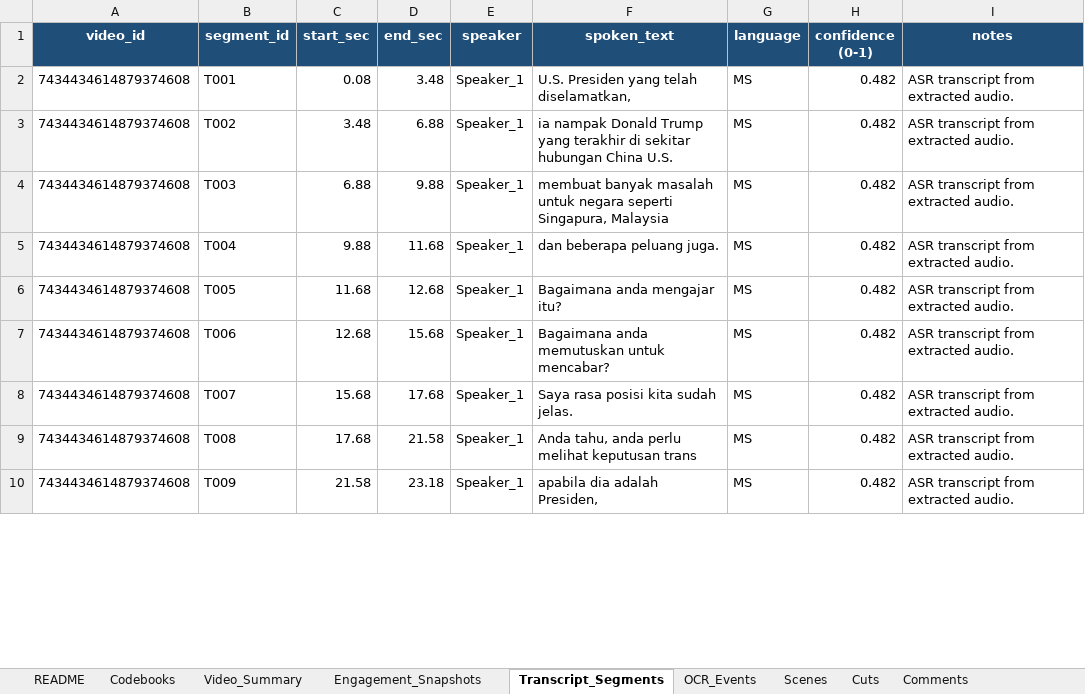
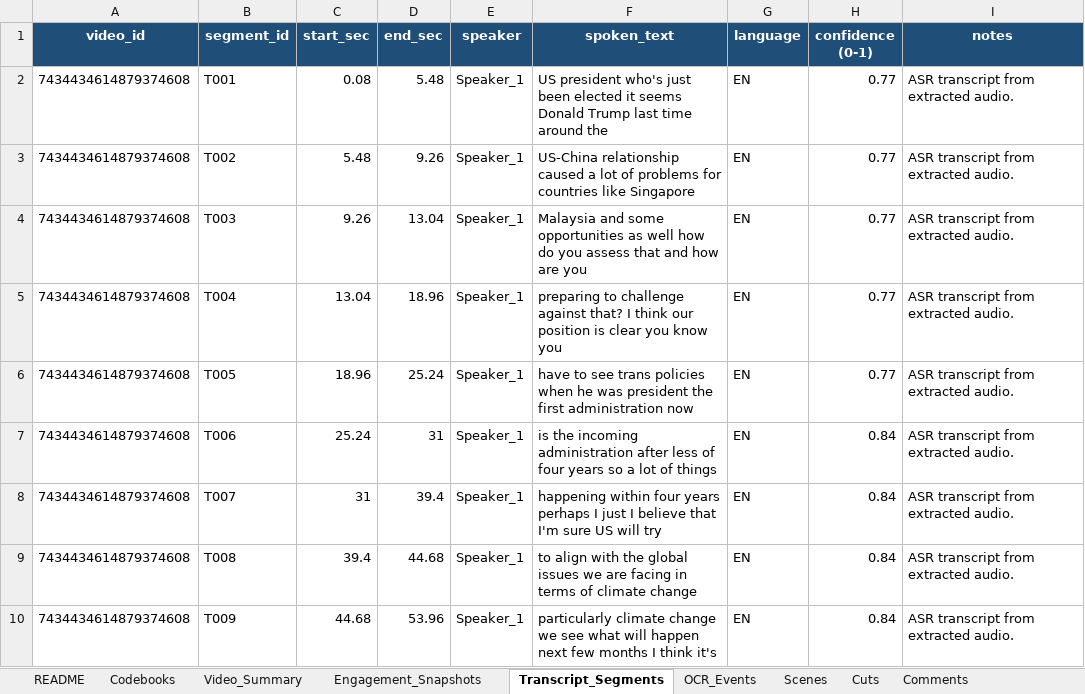
Before and after one commit to sweetpapertheory/GPT_skills, an Excel workbook: out/tiktok_7434434614879374608_mcp/Climate_SVP_MCP_7434434614879374608_transcript_v3_filled.xlsx, sheet Transcript_Segments, drawn as a sheet; only a part is shown; values as stored, in another font and other column widths than the file's, no borders; the diff covers the shown part only; the diff names each change by its address in the sheet, - before the commit and + after, or states it on an @@ line.

```diff
--- a/out/tiktok_7434434614879374608_mcp/Climate_SVP_MCP_7434434614879374608_transcript_v3_filled.xlsx (sheet Transcript_Segments)
+++ b/out/tiktok_7434434614879374608_mcp/Climate_SVP_MCP_7434434614879374608_transcript_v3_filled.xlsx (sheet Transcript_Segments)
-D2 (end_sec): 3.48
+D2 (end_sec): 5.48
-F2 (spoken_text): U.S. Presiden yang telah diselamatkan,
+F2 (spoken_text): US president who's just been elected it seems Donald Trump last time around the
-G2:G10 (language): MS
+G2:G10 (language): EN
-H2:H6 (confidence (0-1)): 0.482
+H2:H6 (confidence (0-1)): 0.77
-C3 (start_sec): 3.48
+C3 (start_sec): 5.48
-D3 (end_sec): 6.88
+D3 (end_sec): 9.26
-F3 (spoken_text): ia nampak Donald Trump yang terakhir di sekitar hubungan China U.S.
+F3 (spoken_text): US-China relationship caused a lot of problems for countries like Singapore
-C4 (start_sec): 6.88
+C4 (start_sec): 9.26
-D4 (end_sec): 9.88
+D4 (end_sec): 13.04
-F4 (spoken_text): membuat banyak masalah untuk negara seperti Singapura, Malaysia
+F4 (spoken_text): Malaysia and some opportunities as well how do you assess that and how are you
-C5 (start_sec): 9.88
+C5 (start_sec): 13.04
-D5 (end_sec): 11.68
+D5 (end_sec): 18.96
-F5 (spoken_text): dan beberapa peluang juga.
+F5 (spoken_text): preparing to challenge against that? I think our position is clear you know you
-C6 (start_sec): 11.68
+C6 (start_sec): 18.96
-D6 (end_sec): 12.68
+D6 (end_sec): 25.24
-F6 (spoken_text): Bagaimana anda mengajar itu?
+F6 (spoken_text): have to see trans policies when he was president the first administration now
-C7 (start_sec): 12.68
+C7 (start_sec): 25.24
-D7 (end_sec): 15.68
+D7 (end_sec): 31
-F7 (spoken_text): Bagaimana anda memutuskan untuk mencabar?
+F7 (spoken_text): is the incoming administration after less of four years so a lot of things
-H7:H10 (confidence (0-1)): 0.482
+H7:H10 (confidence (0-1)): 0.84
-C8 (start_sec): 15.68
+C8 (start_sec): 31
-D8 (end_sec): 17.68
+D8 (end_sec): 39.4
-F8 (spoken_text): Saya rasa posisi kita sudah jelas.
+F8 (spoken_text): happening within four years perhaps I just I believe that I'm sure US will try
-C9 (start_sec): 17.68
+C9 (start_sec): 39.4
-D9 (end_sec): 21.58
+D9 (end_sec): 44.68
-F9 (spoken_text): Anda tahu, anda perlu melihat keputusan trans
+F9 (spoken_text): to align with the global issues we are facing in terms of climate change
-C10 (start_sec): 21.58
+C10 (start_sec): 44.68
-D10 (end_sec): 23.18
+D10 (end_sec): 53.96
-F10 (spoken_text): apabila dia adalah Presiden,
+F10 (spoken_text): particularly climate change we see what will happen next few months I think it's
```
Also changed, not shown: 15 removed rows and 5 edited cells elsewhere in this sheet, sheet Video_Summary, sheet Engagement_Snapshots, 27 other files.
